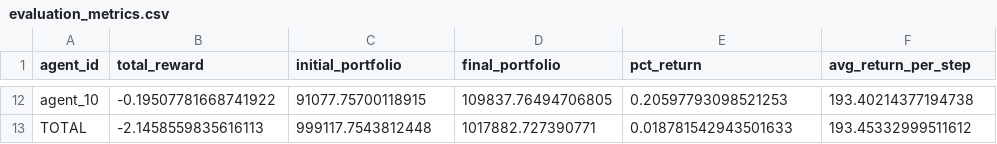
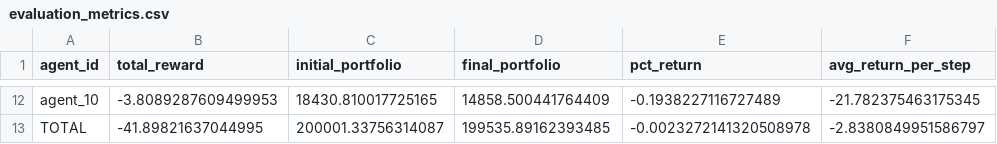
Before and after one commit to MarceloSSessim/mrl_hedging_uyen_pham_2021, a CSV file: evaluation_outputs/evaluation_metrics.csv, drawn as a sheet; only a part is shown, gaps mark what is left out; the diff covers the shown part only; the diff names each change by its address in the sheet, - before the commit and + after, or states it on an @@ line.

```diff
--- a/evaluation_outputs/evaluation_metrics.csv
+++ b/evaluation_outputs/evaluation_metrics.csv
-B12 (total_reward): -0.19507781668741922
+B12 (total_reward): -3.8089287609499953
-C12 (initial_portfolio): 91077.75700118915
+C12 (initial_portfolio): 18430.810017725165
-D12 (final_portfolio): 109837.76494706805
+D12 (final_portfolio): 14858.500441764409
-E12 (pct_return): 0.20597793098521253
+E12 (pct_return): -0.1938227116727489
-F12 (avg_return_per_step): 193.40214377194738
+F12 (avg_return_per_step): -21.782375463175345
-B13 (total_reward): -2.1458559835616113
+B13 (total_reward): -41.89821637044995
-C13 (initial_portfolio): 999117.7543812448
+C13 (initial_portfolio): 200001.33756314087
-D13 (final_portfolio): 1017882.727390771
+D13 (final_portfolio): 199535.89162393485
-E13 (pct_return): 0.018781542943501633
+E13 (pct_return): -0.0023272141320508978
-F13 (avg_return_per_step): 193.45332999511612
+F13 (avg_return_per_step): -2.8380849951586797
```
Also changed, not shown: 50 edited cells elsewhere in this file, evaluation_outputs/portfolio_total_series.csv, 13 other files.
